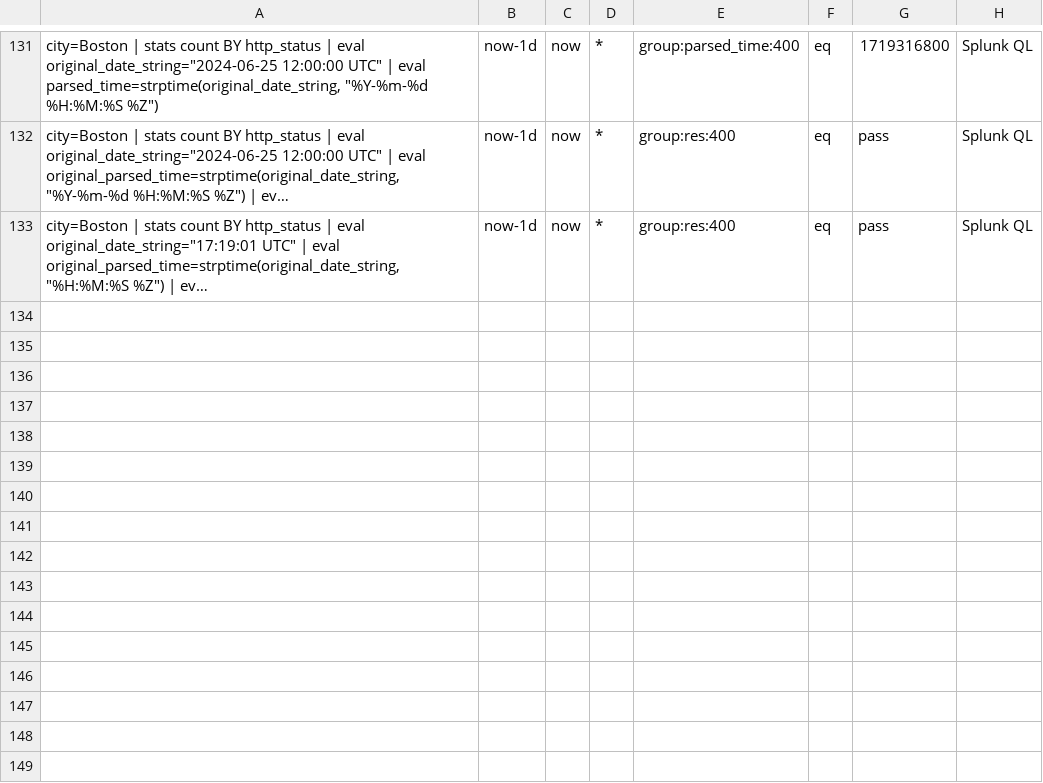
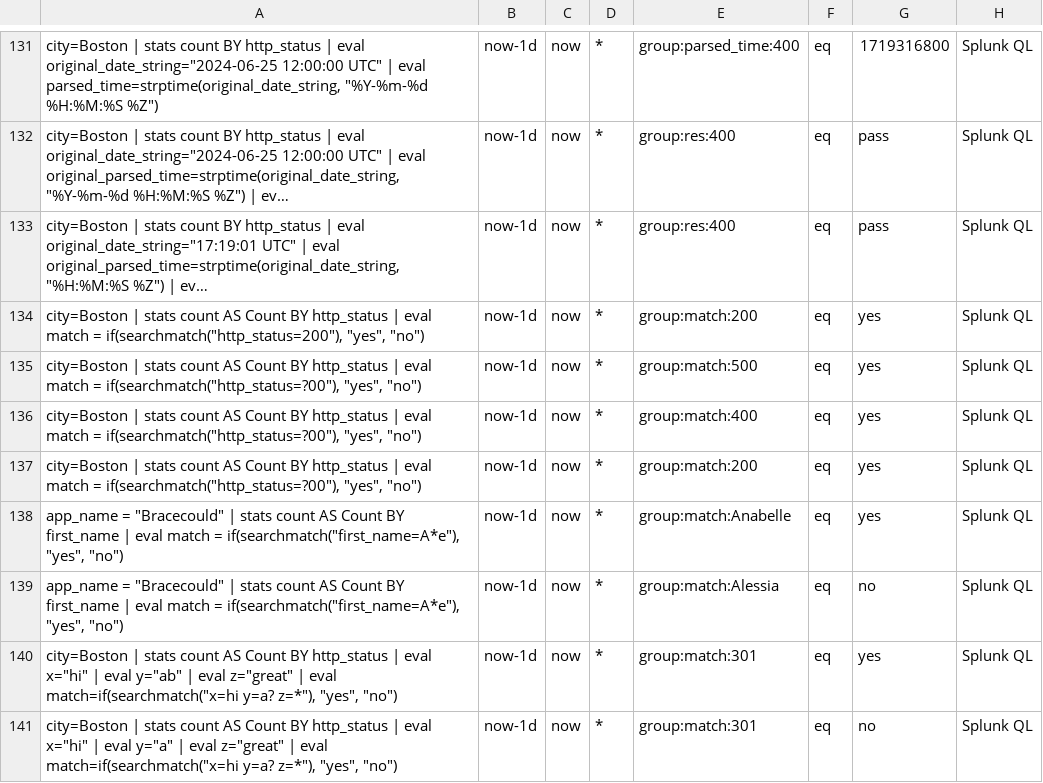
Before and after one commit to siglens/siglens, a CSV file: cicd/ingest.csv, drawn as a sheet; only a part is shown, gaps mark what is left out; long unchanged cells end in …; the diff names each change by its address in the sheet, - before the commit and + after, or states it on an @@ line.

Commit message:
searchmatch

```diff
--- a/cicd/ingest.csv
+++ b/cicd/ingest.csv
+row 134: city=Boston | stats count AS Count BY http_status | eval match = if(searchmatch("http_status=200"), "yes", "no") | now-1d | now | * | group:match:200 | eq | yes | Splunk QL
+row 135: city=Boston | stats count AS Count BY http_status | eval match = if(searchmatch("http_status=?00"), "yes", "no") | now-1d | now | * | group:match:500 | eq | yes | Splunk QL
+row 136: city=Boston | stats count AS Count BY http_status | eval match = if(searchmatch("http_status=?00"), "yes", "no") | now-1d | now | * | group:match:400 | eq | yes | Splunk QL
+row 137: city=Boston | stats count AS Count BY http_status | eval match = if(searchmatch("http_status=?00"), "yes", "no") | now-1d | now | * | group:match:200 | eq | yes | Splunk QL
+row 138: app_name = "Bracecould" | stats count AS Count BY first_name | eval match = if(searchmatch("first_name=A*e"), "yes", "no") | now-1d | now | * | group:match:Anabelle | eq | yes | Splunk QL
+row 139: app_name = "Bracecould" | stats count AS Count BY first_name | eval match = if(searchmatch("first_name=A*e"), "yes", "no") | now-1d | now | * | group:match:Alessia | eq | no | Splunk QL
+row 140: city=Boston | stats count AS Count BY http_status | eval x="hi" | eval y="ab" | eval z="great" | eval match=if(searchmatch("x=hi y=a? z=*"), "yes", "no") | now-1d | now | * | group:match:301 | eq | yes | Splunk QL
+row 141: city=Boston | stats count AS Count BY http_status | eval x="hi" | eval y="a" | eval z="great" | eval match=if(searchmatch("x=hi y=a? z=*"), "yes", "no") | now-1d | now | * | group:match:301 | eq | no | Splunk QL
```
Also changed, not shown: cicd/restart.csv, 6 other files.
